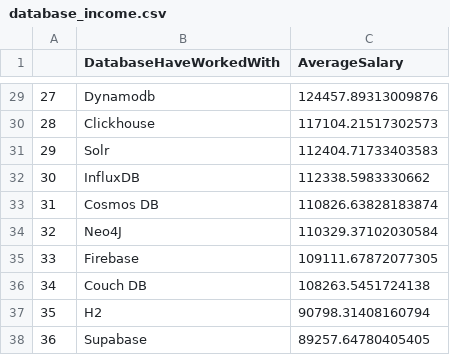
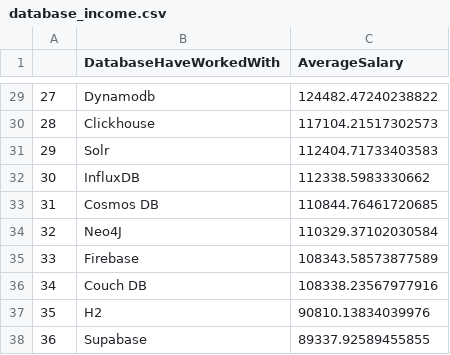
Before and after one commit to so3659/To-Be-Developers, a CSV file: stak_overflow_processing/database_income.csv, drawn as a sheet; only a part is shown, gaps mark what is left out; the diff covers the shown part only.

```diff
--- a/stak_overflow_processing/database_income.csv
+++ b/stak_overflow_processing/database_income.csv
@@ -29,2 +29,2 @@
-27,Dynamodb,124457.89313009876
+27,Dynamodb,124482.47240238822
 28,Clickhouse,117104.21517302573
@@ -32,7 +32,7 @@
 30,InfluxDB,112338.5983330662
-31,Cosmos DB,110826.63828183874
+31,Cosmos DB,110844.76461720685
 32,Neo4J,110329.37102030584
-33,Firebase,109111.67872077305
-34,Couch DB,108263.5451724138
-35,H2,90798.31408160794
-36,Supabase,89257.64780405405
+33,Firebase,108343.58573877589
+34,Couch DB,108338.23567977916
+35,H2,90810.13834039976
+36,Supabase,89337.92589455855
```
Also changed, not shown: 29 edited cells elsewhere in this file, stak_overflow_processing/junior_devtype_database.csv, stak_overflow_processing/junior_devtype_platform.csv, 21 other files.
